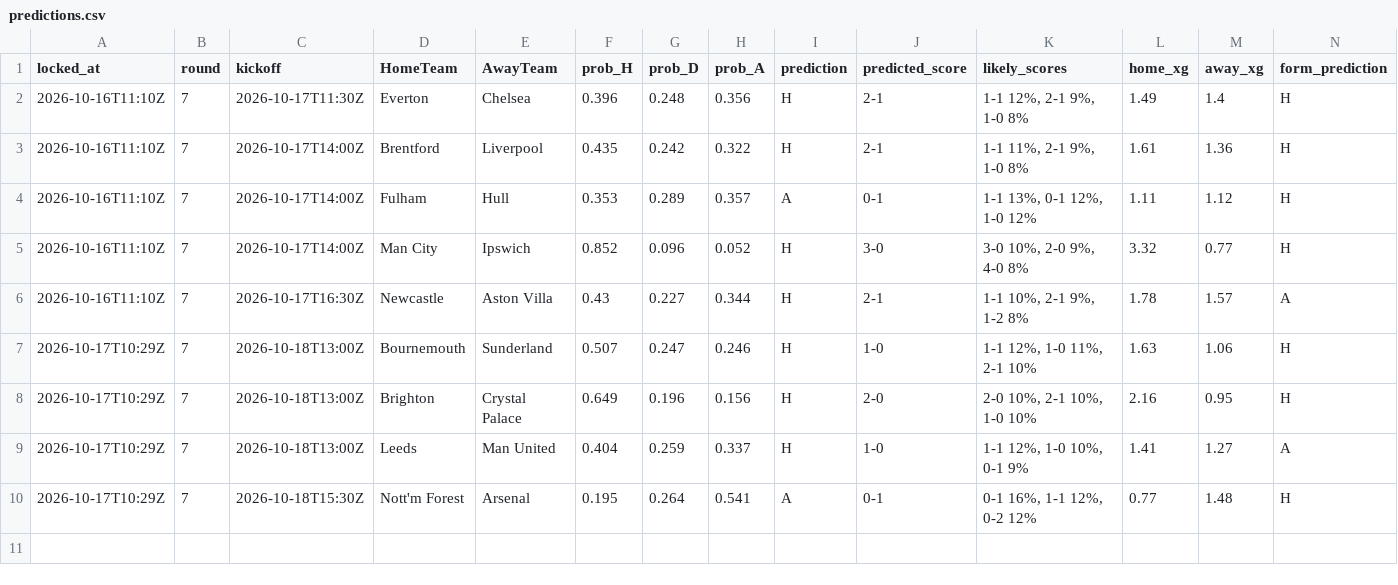
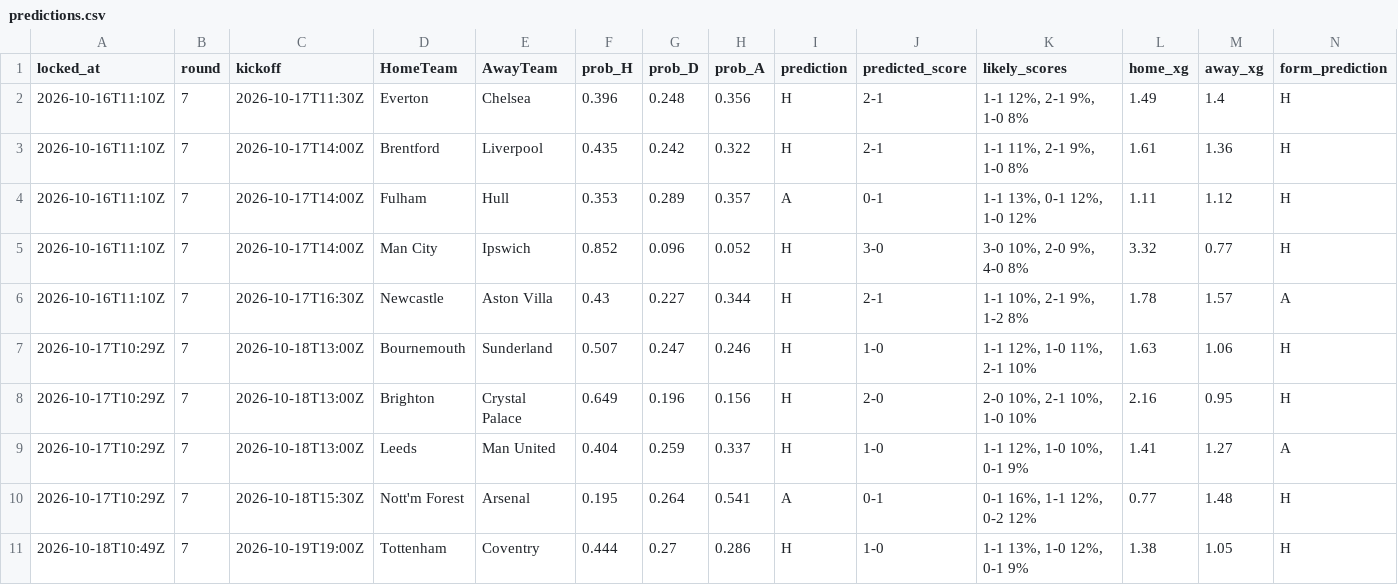
Before and after one commit to azwadtahmid/PremierLeaguePredictor, a CSV file: results/predictions.csv, drawn as a sheet; only a part is shown; rows hold the shown columns only; the diff names each change by its address in the sheet, - before the commit and + after, or states it on an @@ line.

```diff
--- a/results/predictions.csv
+++ b/results/predictions.csv
+row 11: 2026-10-18T10:49Z | 7 | 2026-10-19T19:00Z | Tottenham | Coventry | 0.444 | 0.27 | 0.286 | H | 1-0 | 1-1 13%, 1-0 12%, 0-1 9% | 1.38 | 1.05 | H
```
Also changed, not shown: 2 other files.
